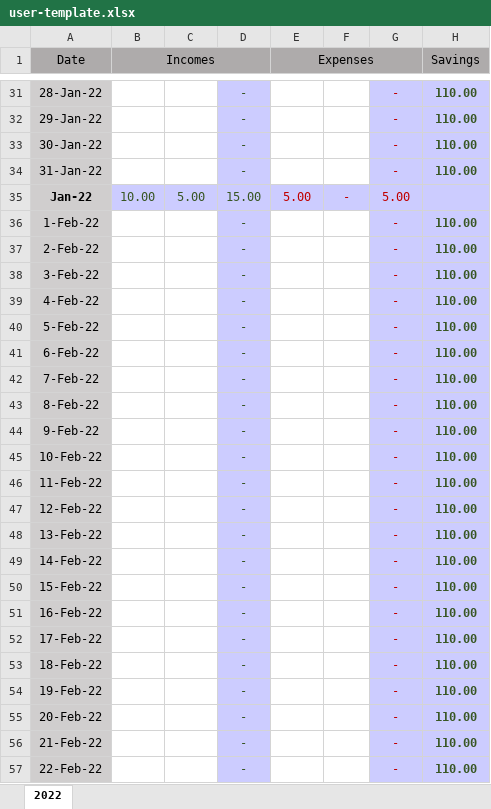
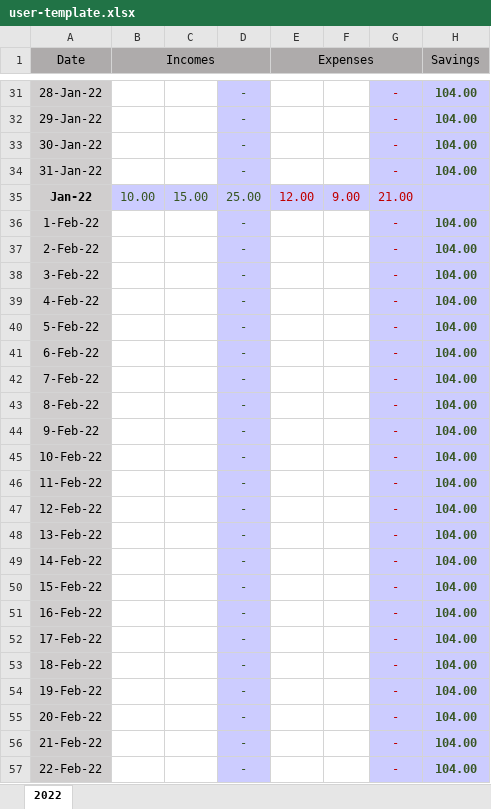
Before and after one commit to gasymovrv/money-manager, an Excel workbook: backend/backend-app/src/main/resources/xlsx/user-template.xlsx, sheet 2022, drawn as a sheet; only a part is shown, gaps mark what is left out; values as stored, in another font and other column widths than the file's, no borders; conditional formats not drawn; the diff covers the shown part only; the diff names each change by its address in the sheet, - before the commit and + after, or states it on an @@ line.

```diff
--- a/backend/backend-app/src/main/resources/xlsx/user-template.xlsx (sheet 2022)
+++ b/backend/backend-app/src/main/resources/xlsx/user-template.xlsx (sheet 2022)
-H31:H34 (Savings): 110.00
+H31:H34 (Savings): 104.00
-C35: 5.00
+C35: 15.00
-D35: 15.00
+D35: 25.00
-E35 (Expenses): 5.00
+E35 (Expenses): 12.00
-F35: -
+F35: 9.00
-G35: 5.00
+G35: 21.00
-H36:H57 (Savings): 110.00
+H36:H57 (Savings): 104.00
```
Also changed, not shown: 355 edited cells elsewhere in this sheet, formulas that keep their value.
